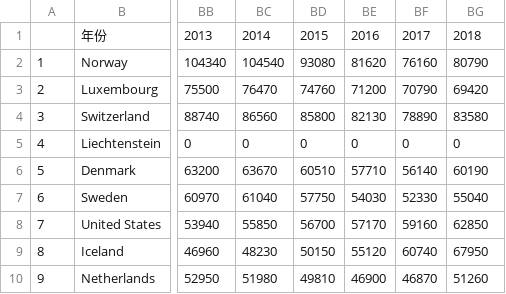
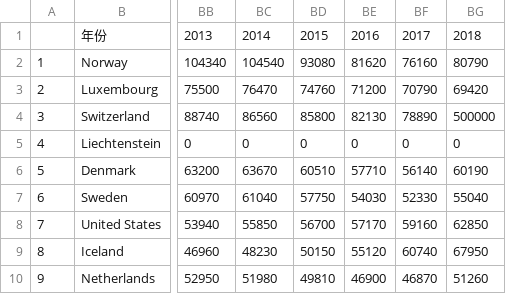
Before and after one commit to unAlpha/AgManimgl, a CSV file: Ag/data_files/GNI-data.csv, drawn as a sheet; only a part is shown, gaps mark what is left out; the diff names each change by its address in the sheet, - before the commit and + after, or states it on an @@ line.

```diff
--- a/Ag/data_files/GNI-data.csv
+++ b/Ag/data_files/GNI-data.csv
-BG4: 83580
+BG4: 500000
```
Also changed, not shown: 1 other file.
